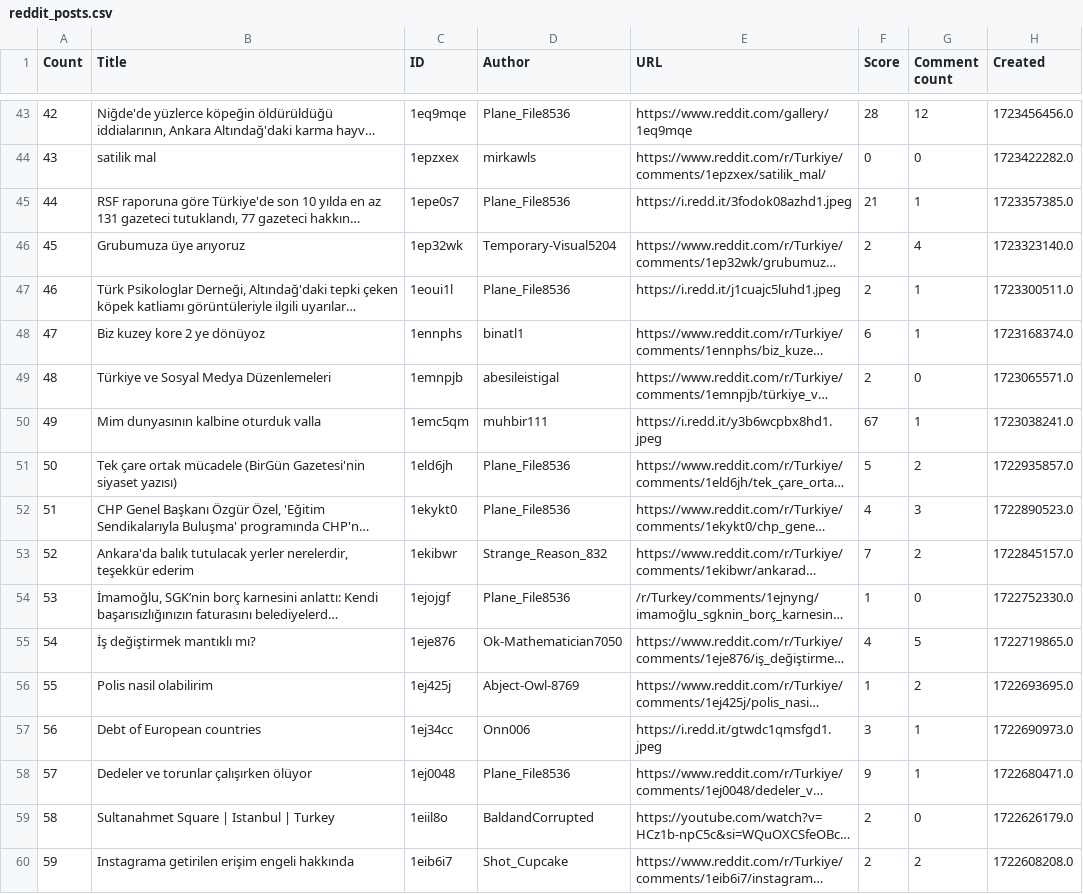
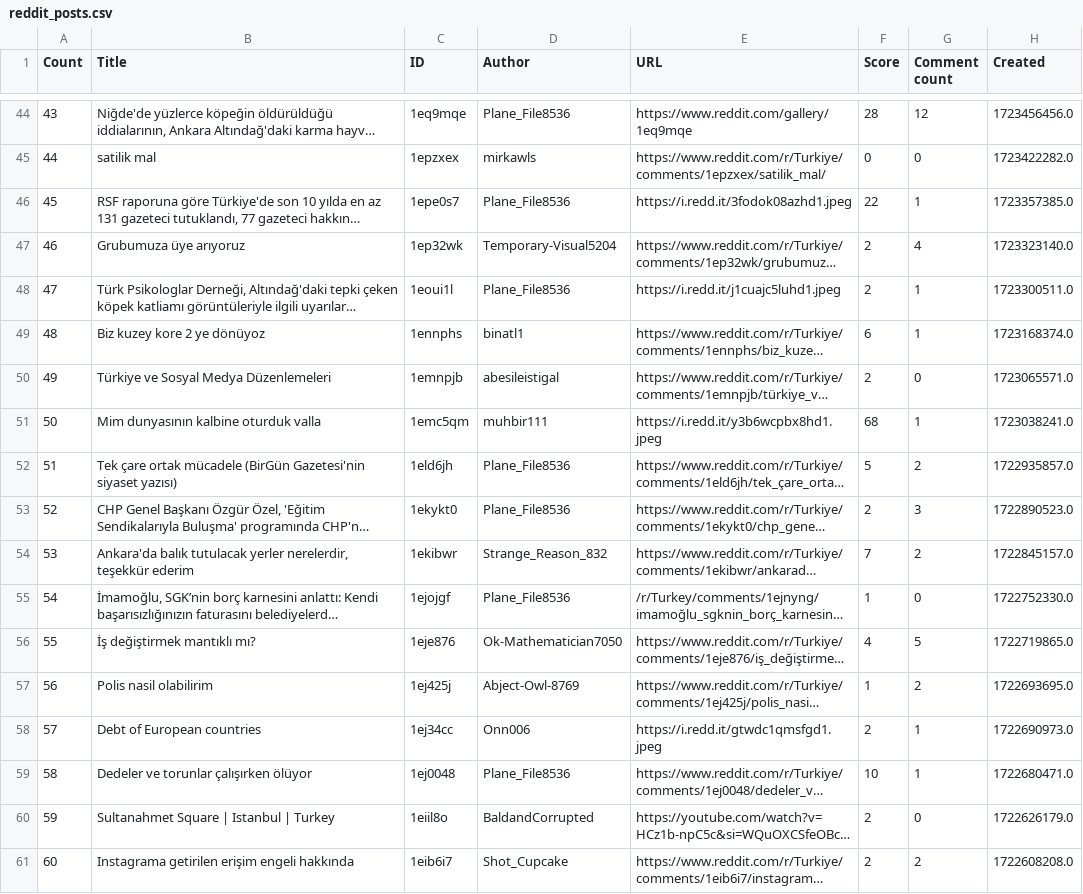
Before and after one commit to EshPatel/SentimentAnalysis, a CSV file: scrapers/csv_outputs/reddit_posts.csv, drawn as a sheet; only a part is shown, gaps mark what is left out; long unchanged cells end in …; addresses are those after the commit; the diff covers the shown part only; the diff names each change by its address in the sheet, - before the commit and + after, or states it on an @@ line.

```diff
--- a/scrapers/csv_outputs/reddit_posts.csv
+++ b/scrapers/csv_outputs/reddit_posts.csv
@@ column A (Count) renumbered between rows 3 and 101 @@
-F46 (Score): 21
+F46 (Score): 22
-F51 (Score): 67
+F51 (Score): 68
-F53 (Score): 4
+F53 (Score): 2
-F58 (Score): 3
+F58 (Score): 2
-F59 (Score): 9
+F59 (Score): 10
```
Also changed, not shown: 1 added row, 1 removed row and 22 edited cells elsewhere in this file, scrapers/csv_outputs/youtube_data.csv, 2 other files.
